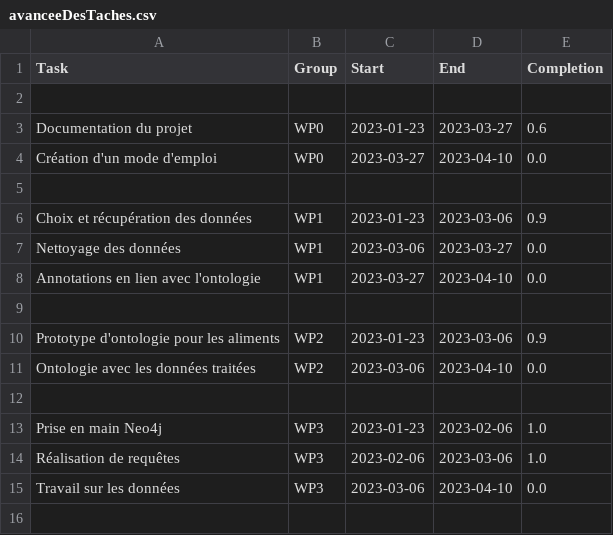
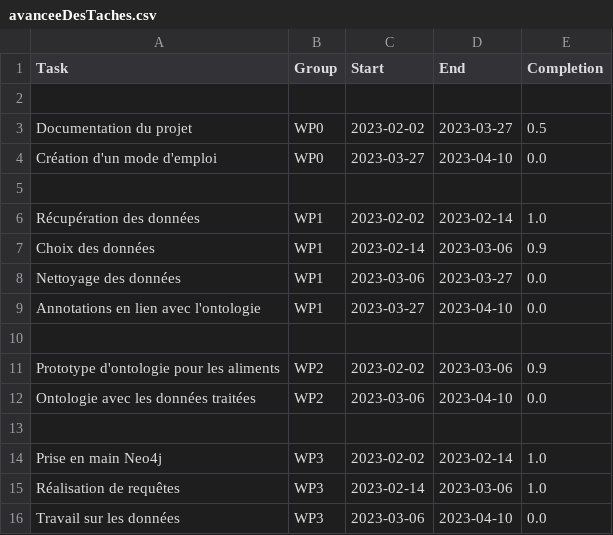
Before and after one commit to Enderend44/Nutriscam, a CSV file: WP0/avanceeDesTaches.csv, drawn as a sheet.

Commit message:
Update avanceeDesTaches.csv

```diff
--- a/WP0/avanceeDesTaches.csv
+++ b/WP0/avanceeDesTaches.csv
@@ -2,6 +2,7 @@ Task,Group,Start,End,Completion
 
-Documentation du projet,WP0,2023-01-23,2023-03-27,0.6
+Documentation du projet,WP0,2023-02-02,2023-03-27,0.5
 Création d'un mode d'emploi,WP0,2023-03-27,2023-04-10,0.0
 
-Choix et récupération des données,WP1,2023-01-23,2023-03-06,0.9
+Récupération des données,WP1,2023-02-02,2023-02-14,1.0
+Choix des données,WP1,2023-02-14,2023-03-06,0.9
 Nettoyage des données,WP1,2023-03-06,2023-03-27,0.0
@@ -9,7 +10,7 @@ Annotations en lien avec l'ontologie,WP1,2023-03-27,2023-04-10,0.0
 
-Prototype d'ontologie pour les aliments,WP2,2023-01-23,2023-03-06,0.9
+Prototype d'ontologie pour les aliments,WP2,2023-02-02,2023-03-06,0.9
 Ontologie avec les données traitées,WP2,2023-03-06,2023-04-10,0.0
 
-Prise en main Neo4j,WP3,2023-01-23,2023-02-06,1.0
-Réalisation de requêtes,WP3,2023-02-06,2023-03-06,1.0
+Prise en main Neo4j,WP3,2023-02-02,2023-02-14,1.0
+Réalisation de requêtes,WP3,2023-02-14,2023-03-06,1.0
 Travail sur les données,WP3,2023-03-06,2023-04-10,0.0
```
